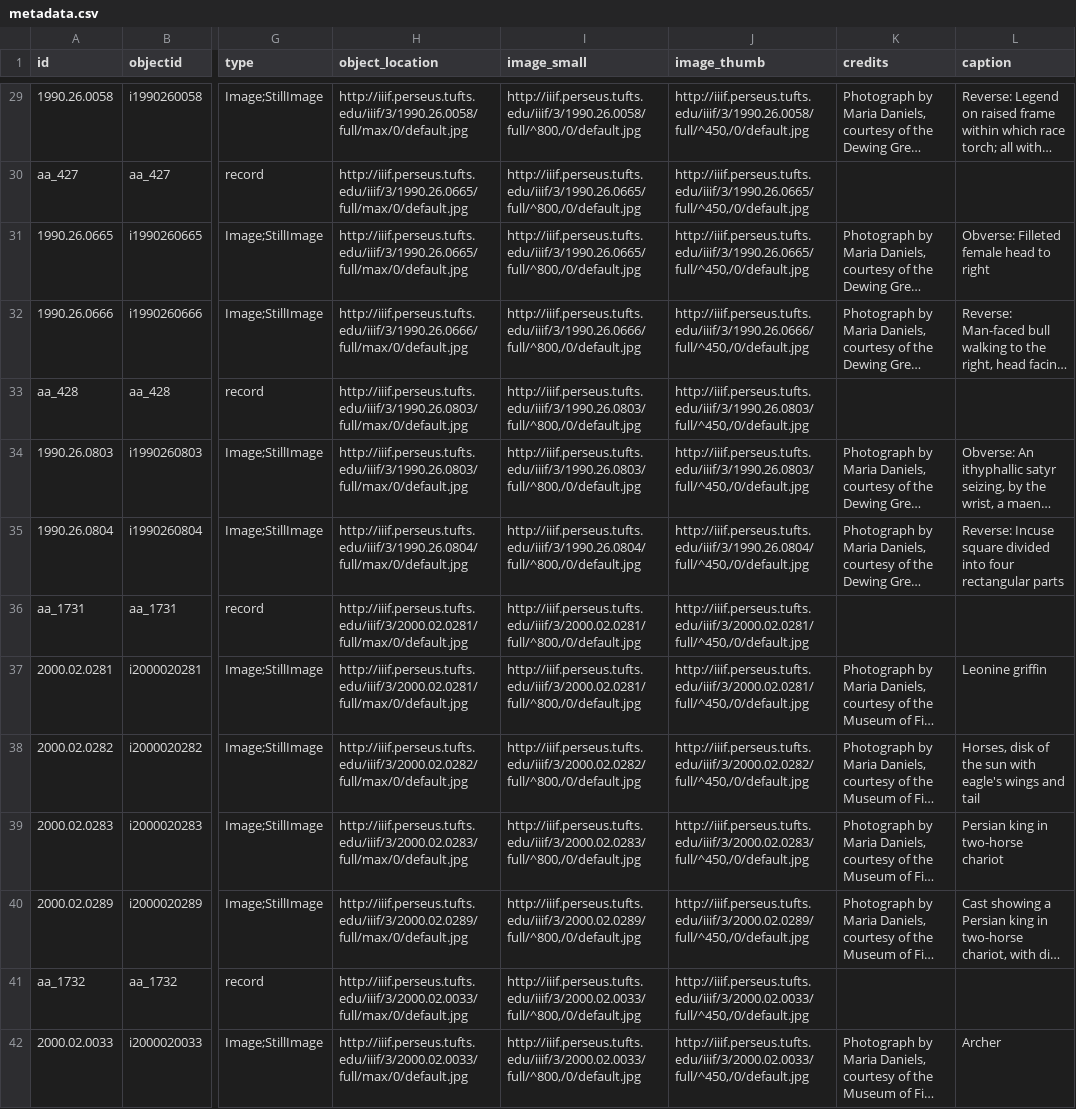
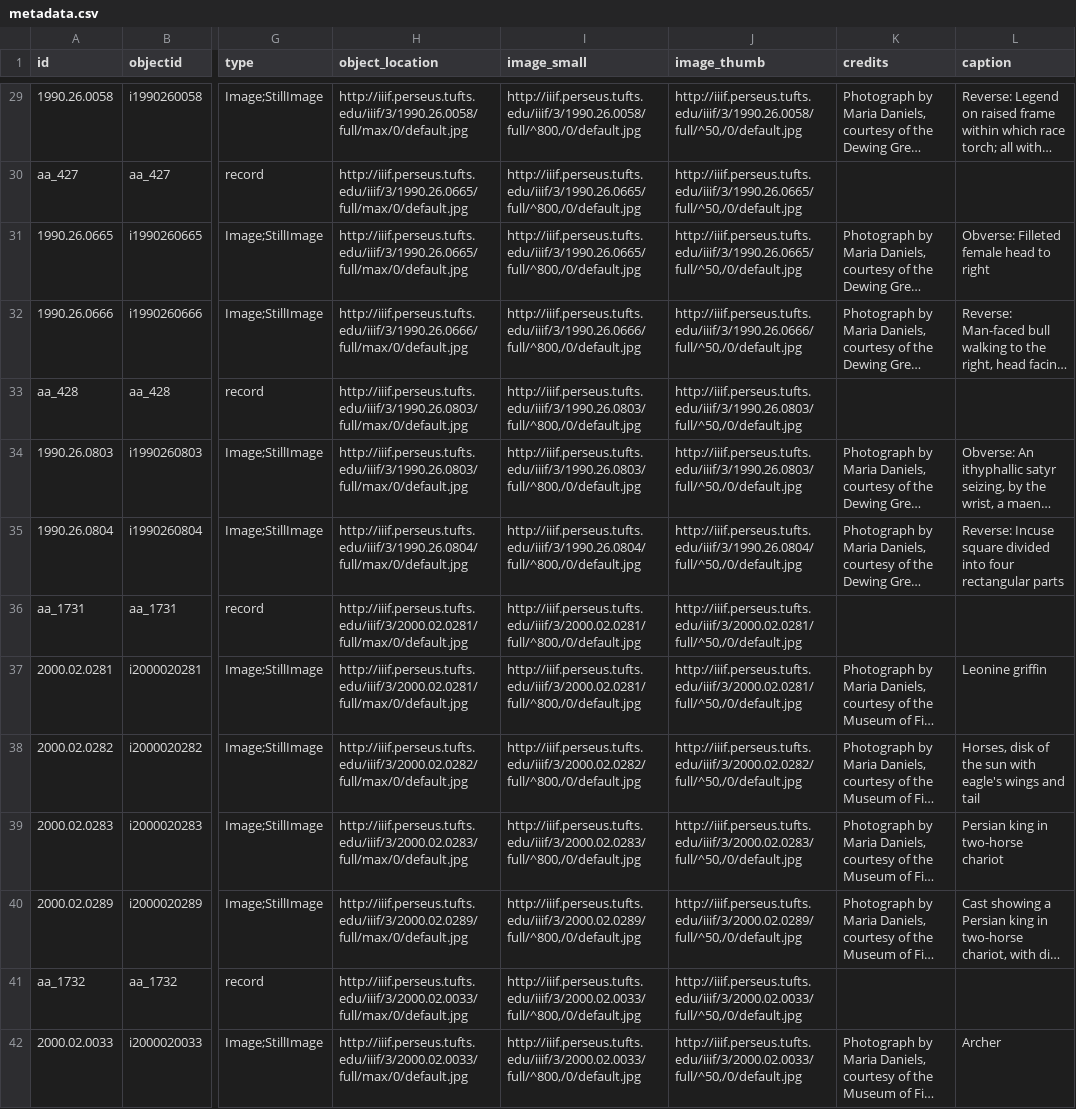
Before and after one commit to perseus-aa/perseus-aa.github.io, a CSV file: _data/metadata.csv, drawn as a sheet; only a part is shown, gaps mark what is left out; long unchanged cells end in …; the diff covers the shown part only; the diff names each change by its address in the sheet, - before the commit and + after, or states it on an @@ line.

```diff
--- a/_data/metadata.csv
+++ b/_data/metadata.csv
-J29 (image_thumb): http://iiif.perseus.tufts.edu/iiif/3/1990.26.0058/full/^450,/0/default.jpg
+J29 (image_thumb): http://iiif.perseus.tufts.edu/iiif/3/1990.26.0058/full/^50,/0/default.jpg
-J30:J31 (image_thumb): http://iiif.perseus.tufts.edu/iiif/3/1990.26.0665/full/^450,/0/default.jpg
+J30:J31 (image_thumb): http://iiif.perseus.tufts.edu/iiif/3/1990.26.0665/full/^50,/0/default.jpg
-J32 (image_thumb): http://iiif.perseus.tufts.edu/iiif/3/1990.26.0666/full/^450,/0/default.jpg
+J32 (image_thumb): http://iiif.perseus.tufts.edu/iiif/3/1990.26.0666/full/^50,/0/default.jpg
-J33:J34 (image_thumb): http://iiif.perseus.tufts.edu/iiif/3/1990.26.0803/full/^450,/0/default.jpg
+J33:J34 (image_thumb): http://iiif.perseus.tufts.edu/iiif/3/1990.26.0803/full/^50,/0/default.jpg
-J35 (image_thumb): http://iiif.perseus.tufts.edu/iiif/3/1990.26.0804/full/^450,/0/default.jpg
+J35 (image_thumb): http://iiif.perseus.tufts.edu/iiif/3/1990.26.0804/full/^50,/0/default.jpg
-J36:J37 (image_thumb): http://iiif.perseus.tufts.edu/iiif/3/2000.02.0281/full/^450,/0/default.jpg
+J36:J37 (image_thumb): http://iiif.perseus.tufts.edu/iiif/3/2000.02.0281/full/^50,/0/default.jpg
-J38 (image_thumb): http://iiif.perseus.tufts.edu/iiif/3/2000.02.0282/full/^450,/0/default.jpg
+J38 (image_thumb): http://iiif.perseus.tufts.edu/iiif/3/2000.02.0282/full/^50,/0/default.jpg
-J39 (image_thumb): http://iiif.perseus.tufts.edu/iiif/3/2000.02.0283/full/^450,/0/default.jpg
+J39 (image_thumb): http://iiif.perseus.tufts.edu/iiif/3/2000.02.0283/full/^50,/0/default.jpg
-J40 (image_thumb): http://iiif.perseus.tufts.edu/iiif/3/2000.02.0289/full/^450,/0/default.jpg
+J40 (image_thumb): http://iiif.perseus.tufts.edu/iiif/3/2000.02.0289/full/^50,/0/default.jpg
-J41:J42 (image_thumb): http://iiif.perseus.tufts.edu/iiif/3/2000.02.0033/full/^450,/0/default.jpg
+J41:J42 (image_thumb): http://iiif.perseus.tufts.edu/iiif/3/2000.02.0033/full/^50,/0/default.jpg
```
Also changed, not shown: 109 edited cells elsewhere in this file, _data/config-browse.csv, _data/config-search.csv, 6 other files.
